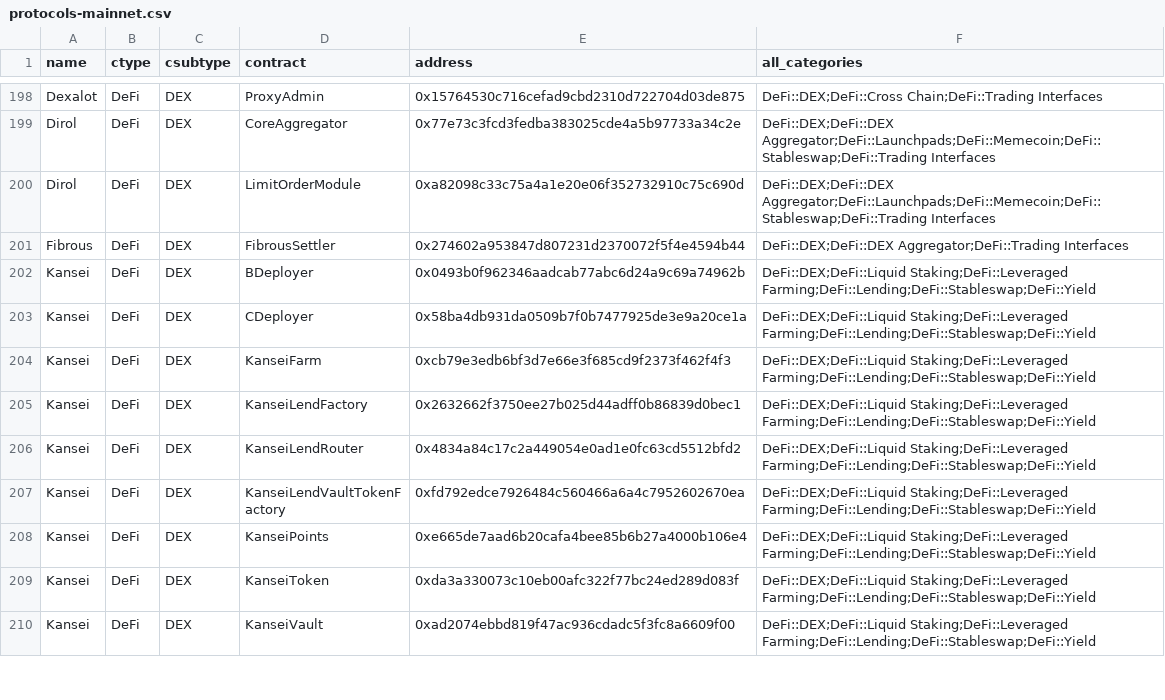
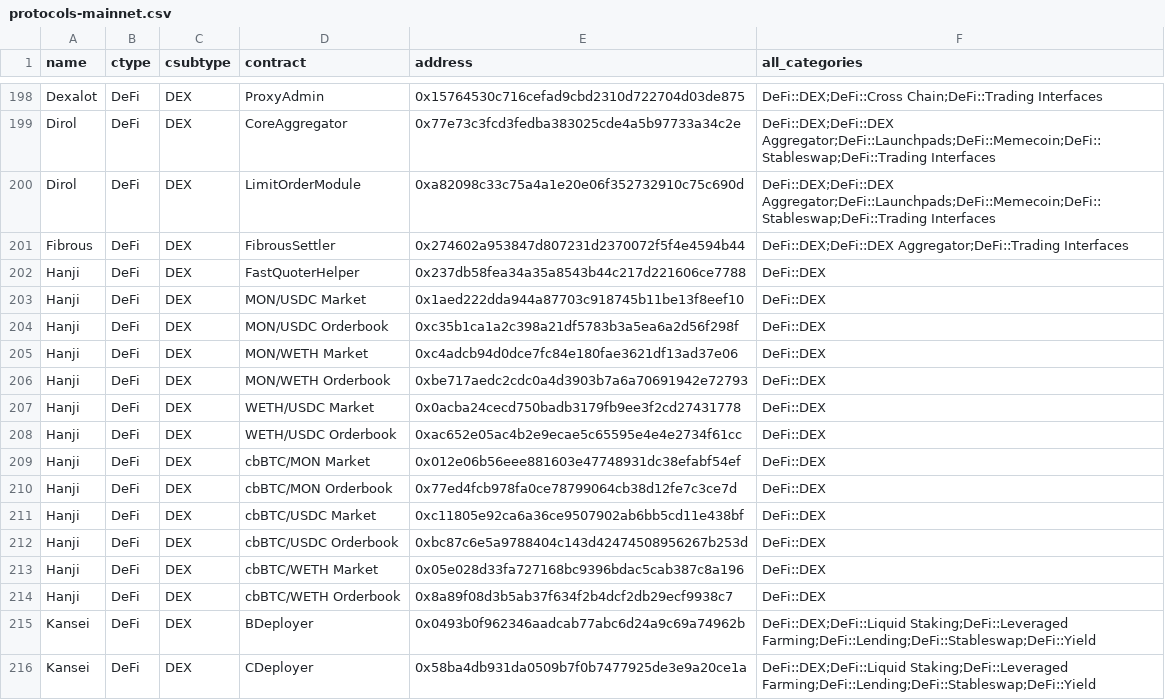
Before and after one commit to monad-crypto/protocols, a CSV file: protocols-mainnet.csv, drawn as a sheet; only a part is shown, gaps mark what is left out; the shorter side is filled out with more unchanged rows; the diff names each change by its address in the sheet, - before the commit and + after, or states it on an @@ line.

```diff
--- a/protocols-mainnet.csv
+++ b/protocols-mainnet.csv
+row 202: Hanji | DeFi | DEX | FastQuoterHelper | 0x237db58fea34a35a8543b44c217d221606ce7788 | DeFi::DEX
+row 203: Hanji | DeFi | DEX | MON/USDC Market | 0x1aed222dda944a87703c918745b11be13f8eef10 | DeFi::DEX
+row 204: Hanji | DeFi | DEX | MON/USDC Orderbook | 0xc35b1ca1a2c398a21df5783b3a5ea6a2d56f298f | DeFi::DEX
+row 205: Hanji | DeFi | DEX | MON/WETH Market | 0xc4adcb94d0dce7fc84e180fae3621df13ad37e06 | DeFi::DEX
+row 206: Hanji | DeFi | DEX | MON/WETH Orderbook | 0xbe717aedc2cdc0a4d3903b7a6a70691942e72793 | DeFi::DEX
+row 207: Hanji | DeFi | DEX | WETH/USDC Market | 0x0acba24cecd750badb3179fb9ee3f2cd27431778 | DeFi::DEX
+row 208: Hanji | DeFi | DEX | WETH/USDC Orderbook | 0xac652e05ac4b2e9ecae5c65595e4e4e2734f61cc | DeFi::DEX
+row 209: Hanji | DeFi | DEX | cbBTC/MON Market | 0x012e06b56eee881603e47748931dc38efabf54ef | DeFi::DEX
+row 210: Hanji | DeFi | DEX | cbBTC/MON Orderbook | 0x77ed4fcb978fa0ce78799064cb38d12fe7c3ce7d | DeFi::DEX
+row 211: Hanji | DeFi | DEX | cbBTC/USDC Market | 0xc11805e92ca6a36ce9507902ab6bb5cd11e438bf | DeFi::DEX
+row 212: Hanji | DeFi | DEX | cbBTC/USDC Orderbook | 0xbc87c6e5a9788404c143d42474508956267b253d | DeFi::DEX
+row 213: Hanji | DeFi | DEX | cbBTC/WETH Market | 0x05e028d33fa727168bc9396bdac5cab387c8a196 | DeFi::DEX
+row 214: Hanji | DeFi | DEX | cbBTC/WETH Orderbook | 0x8a89f08d3b5ab37f634f2b4dcf2db29ecf9938c7 | DeFi::DEX
```
Also changed, not shown: 1 other file.
